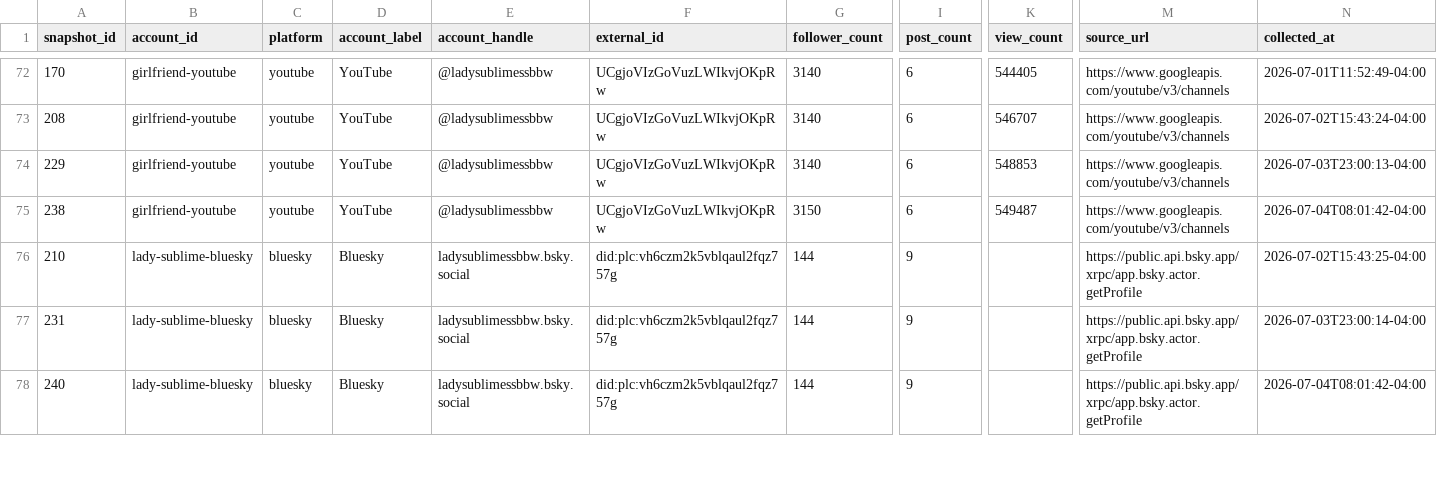
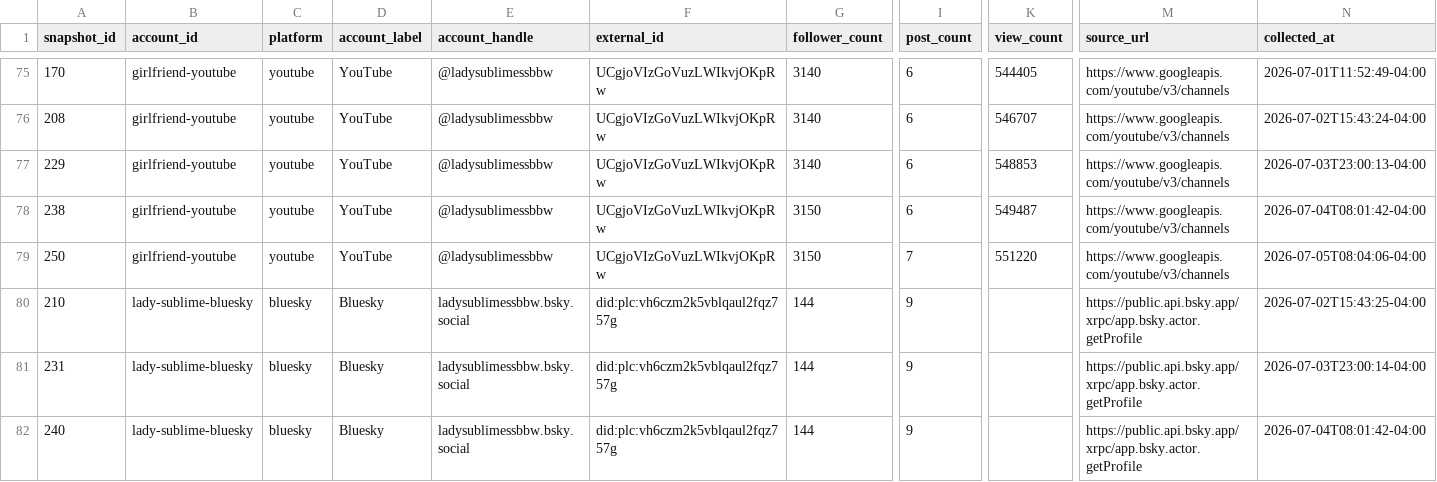
Before and after one commit to Trippaeon3/sublime-social-tracker-site, a CSV file: dashboard/data/daily_history.csv, drawn as a sheet; only a part is shown, gaps mark what is left out; rows hold the shown columns only; the diff covers the shown part only; the diff names each change by its address in the sheet, - before the commit and + after, or states it on an @@ line.

```diff
--- a/dashboard/data/daily_history.csv
+++ b/dashboard/data/daily_history.csv
+row 79: 250 | girlfriend-youtube | youtube | YouTube | @ladysublimessbbw | UCgjoVIzGoVuzLWIkvjOKpRw | 3150 | 7 | 551220 | https://www.googleapis.com/youtube/v3/channels | 2026-07-05T08:04:06-04:00
```
Also changed, not shown: 7 added rows elsewhere in this file, dashboard/data/platform_summary.csv, dashboard/data/source_freshness.csv, 5 other files.
